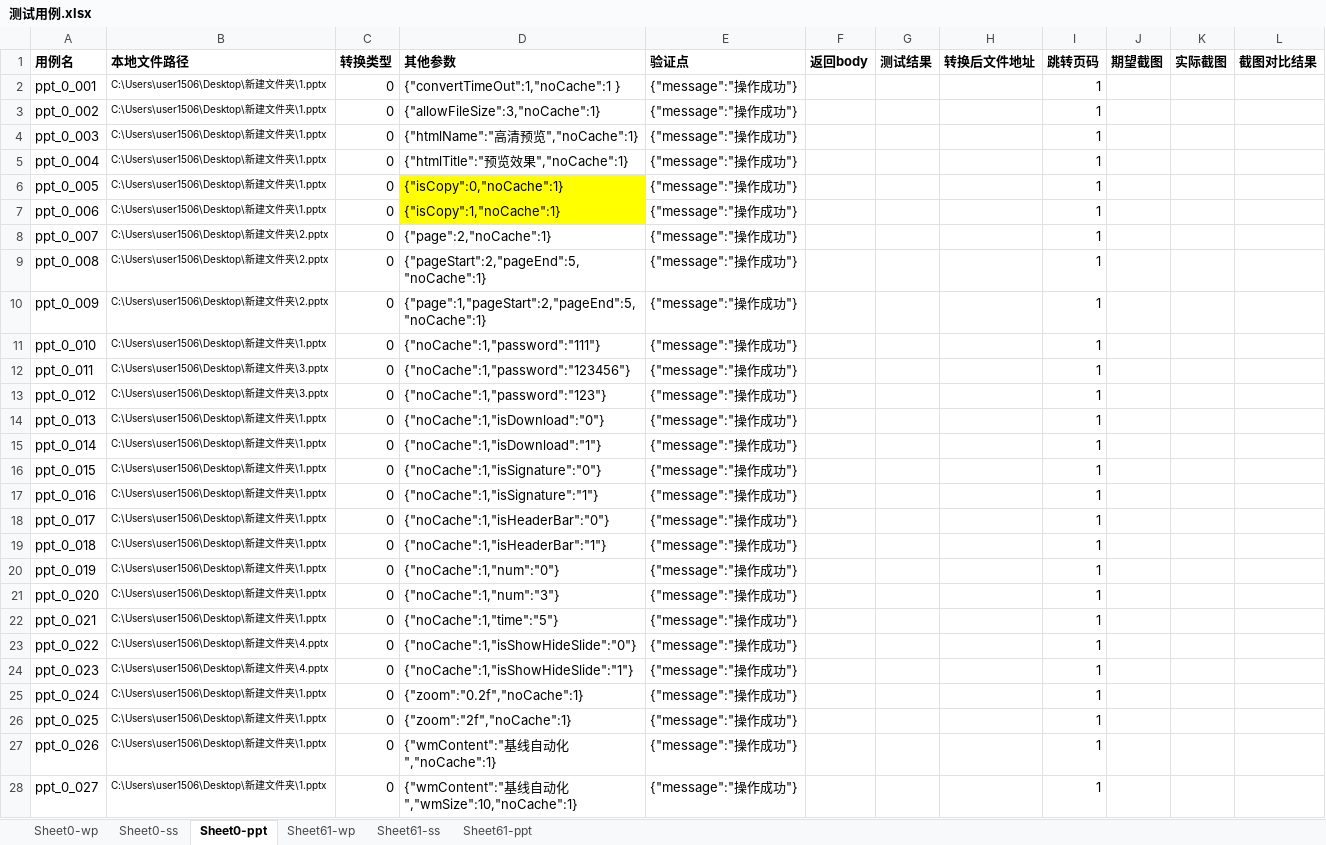
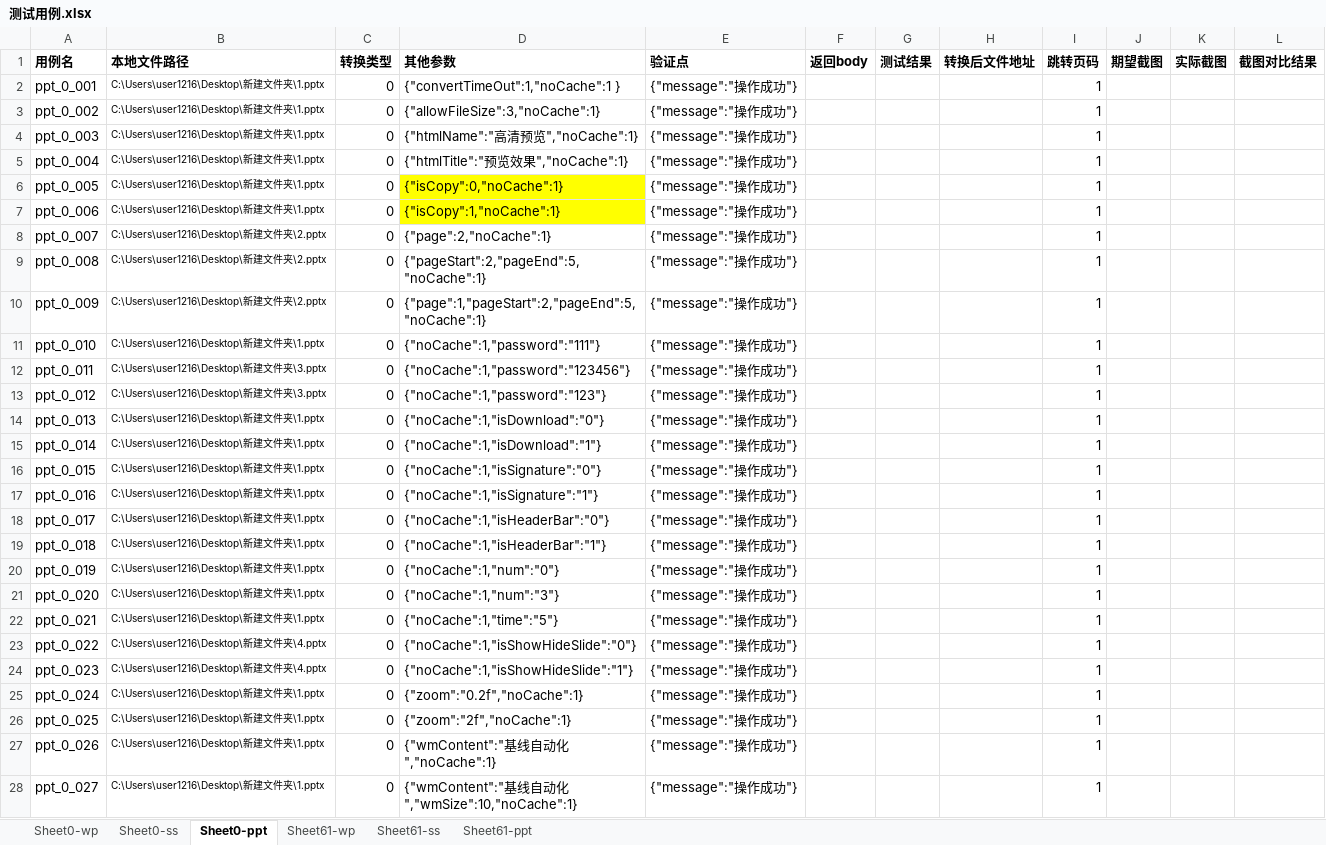
Before and after one commit to BruceLee8749/fcs_function, an Excel workbook: FCS测试用例/测试用例.xlsx, sheet Sheet0-ppt, drawn as a sheet; only a part is shown; values as stored, in another font and other column widths than the file's, no borders; the diff covers the shown part only; the diff names each change by its address in the sheet, - before the commit and + after, or states it on an @@ line.

```diff
--- a/FCS测试用例/测试用例.xlsx (sheet Sheet0-ppt)
+++ b/FCS测试用例/测试用例.xlsx (sheet Sheet0-ppt)
-B2:B7 (本地文件路径): C:\Users\user1506\Desktop\新建文件夹\1.pptx
+B2:B7 (本地文件路径): C:\Users\user1216\Desktop\新建文件夹\1.pptx
-B8:B10 (本地文件路径): C:\Users\user1506\Desktop\新建文件夹\2.pptx
+B8:B10 (本地文件路径): C:\Users\user1216\Desktop\新建文件夹\2.pptx
-B11 (本地文件路径): C:\Users\user1506\Desktop\新建文件夹\1.pptx
+B11 (本地文件路径): C:\Users\user1216\Desktop\新建文件夹\1.pptx
-B12:B13 (本地文件路径): C:\Users\user1506\Desktop\新建文件夹\3.pptx
+B12:B13 (本地文件路径): C:\Users\user1216\Desktop\新建文件夹\3.pptx
-B14:B22 (本地文件路径): C:\Users\user1506\Desktop\新建文件夹\1.pptx
+B14:B22 (本地文件路径): C:\Users\user1216\Desktop\新建文件夹\1.pptx
-B23:B24 (本地文件路径): C:\Users\user1506\Desktop\新建文件夹\4.pptx
+B23:B24 (本地文件路径): C:\Users\user1216\Desktop\新建文件夹\4.pptx
-B25:B28 (本地文件路径): C:\Users\user1506\Desktop\新建文件夹\1.pptx
+B25:B28 (本地文件路径): C:\Users\user1216\Desktop\新建文件夹\1.pptx
```
Also changed, not shown: 39 edited cells elsewhere in this sheet, sheet Sheet61-wp, sheet Sheet0-wp, sheet Sheet61-ppt, sheet Sheet61-ss, sheet Sheet0-ss, 2 other files.
